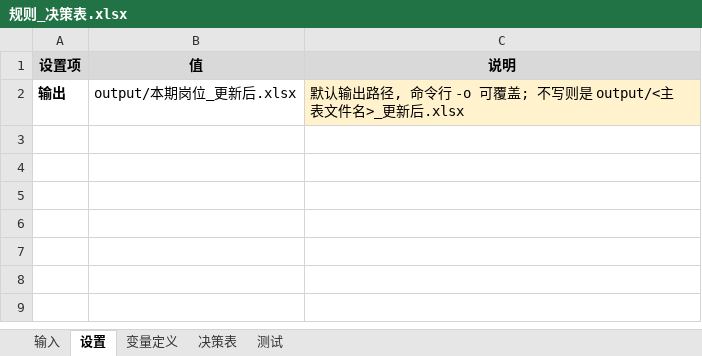
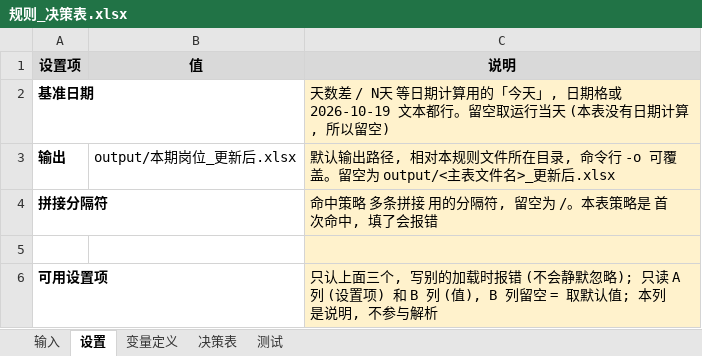
Before and after one commit to zhuqingxun/rule-sheet, an Excel workbook: examples/status-machine/规则_决策表.xlsx, sheet 设置, drawn as a sheet; values as stored, in another font and other column widths than the file's, no borders; addresses are those after the commit; the diff names each change by its address in the sheet, - before the commit and + after, or states it on an @@ line.

```diff
--- a/examples/status-machine/规则_决策表.xlsx (sheet 设置)
+++ b/examples/status-machine/规则_决策表.xlsx (sheet 设置)
+row 2: 基准日期 |  | 天数差 / N天 等日期计算用的「今天」, 日期格或 2026-10-19 文本都行。留空取运行当天 (本表没有日期计算, 所以留空)
-C3 (说明): …出路径, 命令行 -o 可覆盖; 不写则是 output/<主表…
+C3 (说明): …出路径, 相对本规则文件所在目录, 命令行 -o 可覆盖。留空为 output/<主表…
+row 4: 拼接分隔符 |  | 命中策略 多条拼接 用的分隔符, 留空为 /。本表策略是 首次命中, 填了会报错
+row 5: (empty)
+row 6: 可用设置项 |  | 只认上面三个, 写别的加载时报错 (不会静默忽略); 只读 A 列 (设置项) 和 B 列 (值), B 列留空 = 取默认值; 本列是说明, 不参与解析
```
Also changed, not shown: examples/customer-sync/客户主表.xlsx, examples/customer-sync/本月流水.xlsx, 9 other files.
